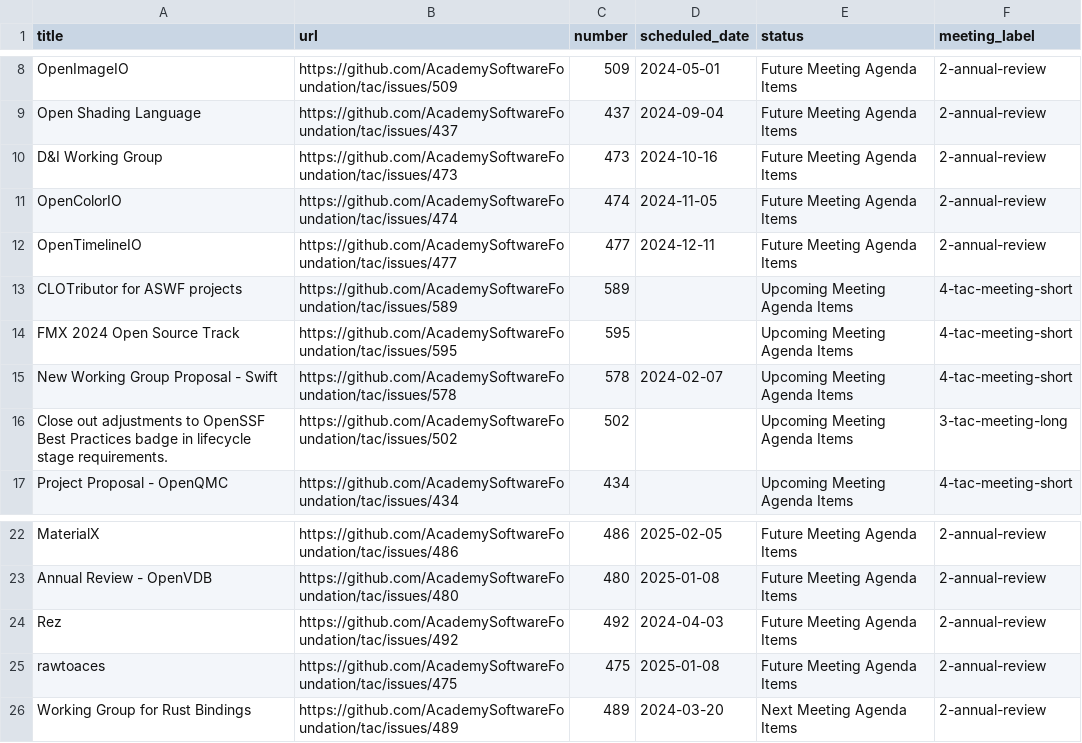
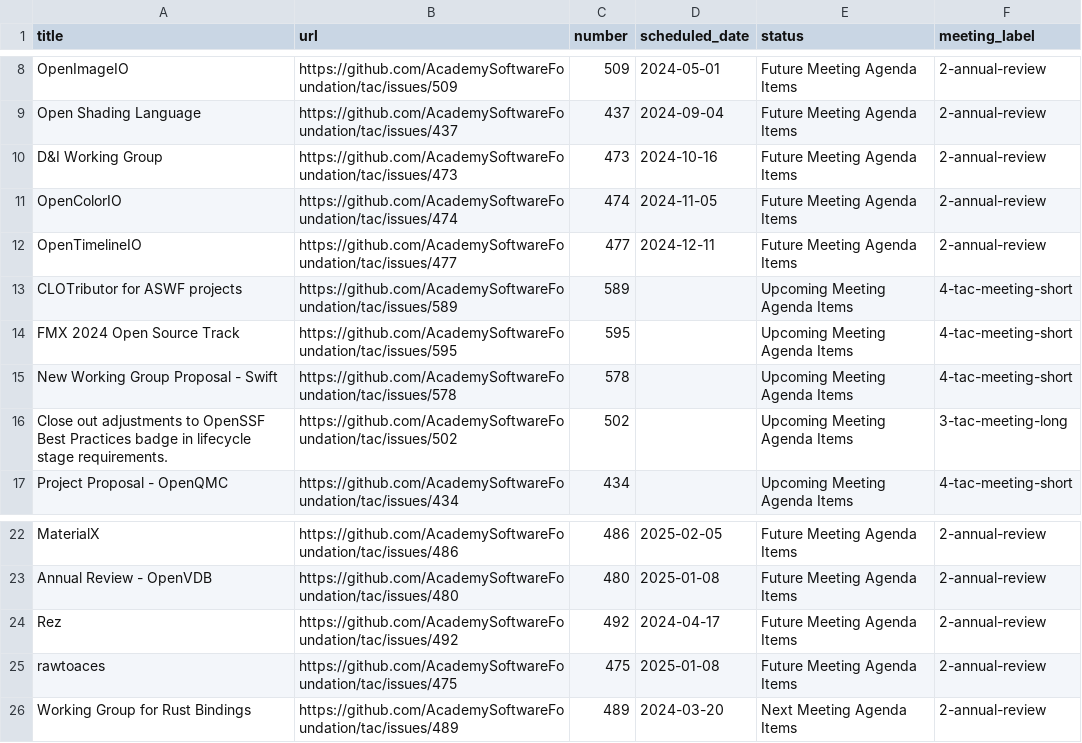
Before and after one commit to AcademySoftwareFoundation/tac, a CSV file: _data/meeting-agenda-items.csv, drawn as a sheet; only a part is shown, gaps mark what is left out.

Commit message:
Update Data Sources
Signed-off-by: GitHub <noreply@github.com>

```diff
--- a/_data/meeting-agenda-items.csv
+++ b/_data/meeting-agenda-items.csv
@@ -14,3 +14,3 @@ CLOTributor for ASWF projects,https://github.com/AcademySoftwareFoundation/tac/i
 FMX 2024 Open Source Track,https://github.com/AcademySoftwareFoundation/tac/issues/595,595,,Upcoming Meeting Agenda Items,4-tac-meeting-short
-New Working Group Proposal - Swift,https://github.com/AcademySoftwareFoundation/tac/issues/578,578,2024-02-07,Upcoming Meeting Agenda Items,4-tac-meeting-short
+New Working Group Proposal - Swift,https://github.com/AcademySoftwareFoundation/tac/issues/578,578,,Upcoming Meeting Agenda Items,4-tac-meeting-short
 Close out adjustments to OpenSSF Best Practices badge in lifecycle stage requirements.,https://github.com/AcademySoftwareFoundation/tac/issues/502,502,,Upcoming Meeting Agenda Items,3-tac-meeting-long
@@ -23,3 +23,3 @@ MaterialX,https://github.com/AcademySoftwareFoundation/tac/issues/486,486,2025-0
 Annual Review - OpenVDB,https://github.com/AcademySoftwareFoundation/tac/issues/480,480,2025-01-08,Future Meeting Agenda Items,2-annual-review
-Rez,https://github.com/AcademySoftwareFoundation/tac/issues/492,492,2024-04-03,Future Meeting Agenda Items,2-annual-review
+Rez,https://github.com/AcademySoftwareFoundation/tac/issues/492,492,2024-04-17,Future Meeting Agenda Items,2-annual-review
 rawtoaces,https://github.com/AcademySoftwareFoundation/tac/issues/475,475,2025-01-08,Future Meeting Agenda Items,2-annual-review
```
